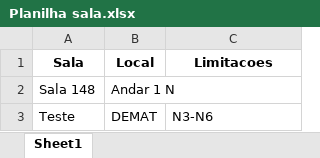
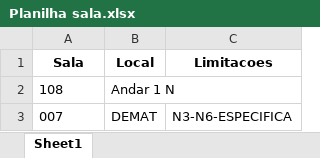
Before and after one commit to TulioHRC/Horarios-CEFET, an Excel workbook: Planilha sala.xlsx, sheet Sheet1, drawn as a sheet; values as stored, in another font and other column widths than the file's, no borders; removed rows and columns are numbered as before the commit, all else as after; the diff names each change by its address in the sheet, - before the commit and + after, or states it on an @@ line.

```diff
--- a/Planilha sala.xlsx (sheet Sheet1)
+++ b/Planilha sala.xlsx (sheet Sheet1)
-A2 (Sala): Sala 148
+A2 (Sala): 108
-row 3: Teste | DEMAT | N3-N6
+row 3: 007 | DEMAT | N3-N6-ESPECIFICA
```
Also changed, not shown: data/teacher/Jorge Aquino.xlsx, data/teacher/João Rodrigues.xlsx, 31 other files.
